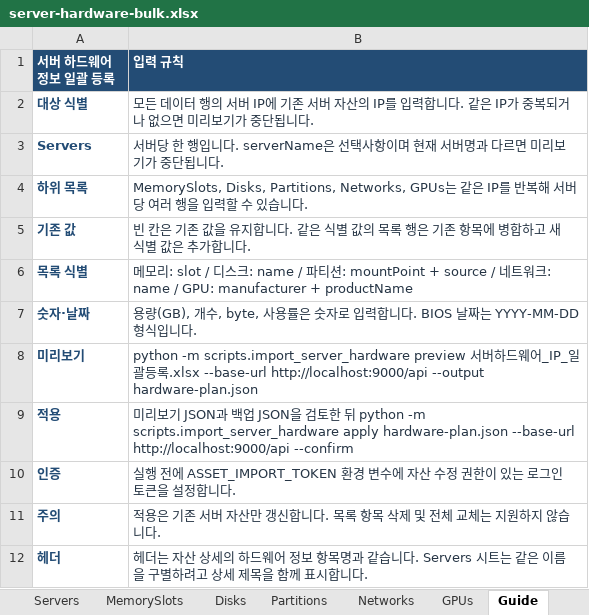
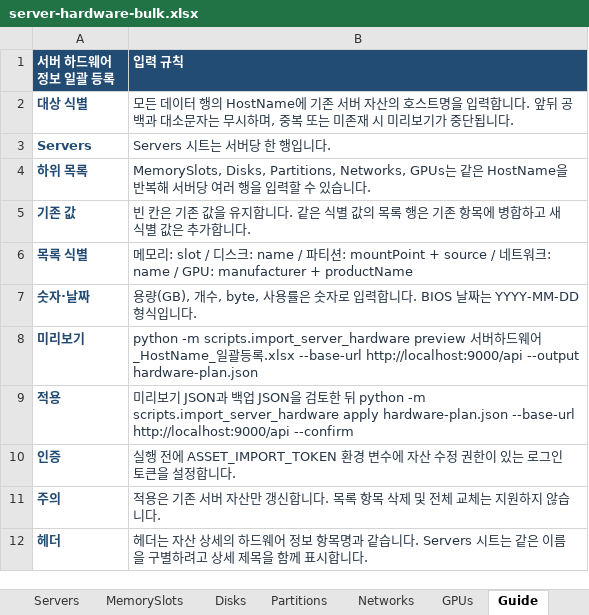
Before and after one commit to moonsumhi/jira-weekly-schedule-reporter, an Excel workbook: frontend/optool/public/templates/server-hardware-bulk.xlsx, sheet Guide, drawn as a sheet; values as stored, in another font and other column widths than the file's, no borders; the diff names each change by its address in the sheet, - before the commit and + after, or states it on an @@ line.

Commit message:
[BACKOFFICE-185] fix(asset): 하드웨어 일괄등록을 HostName 기준으로 변경

```diff
--- a/frontend/optool/public/templates/server-hardware-bulk.xlsx (sheet Guide)
+++ b/frontend/optool/public/templates/server-hardware-bulk.xlsx (sheet Guide)
-B2 (입력 규칙): …행의 서버 IP에 기존 서버 자산의 IP를 입력합니다. 같은 IP가 중복되거나 없으면 미리보…
+B2 (입력 규칙): …행의 HostName에 기존 서버 자산의 호스트명을 입력합니다. 앞뒤 공백과 대소문자는 무시하며, 중복 또는 미존재 시 미리보…
-B3 (입력 규칙): 서버당 한 행입니다. serverName은 선택사항이며 현재 서버명과 다르면 미리보기가 중단됩니다.
+B3 (입력 규칙): Servers 시트는 서버당 한 행입니다.
-B4 (입력 규칙): …같은 IP를 반복해…
+B4 (입력 규칙): …같은 HostName을 반복해…
-B8 (입력 규칙): …웨어_IP_일괄…
+B8 (입력 규칙): …웨어_HostName_일괄…
```
Also changed, not shown: sheet Servers, sheet GPUs, sheet Networks, sheet Partitions, sheet MemorySlots, sheet Disks, 6 other files.
